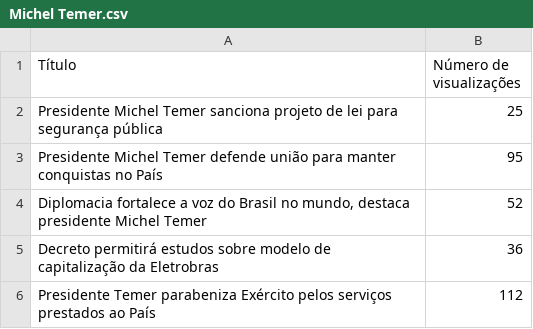
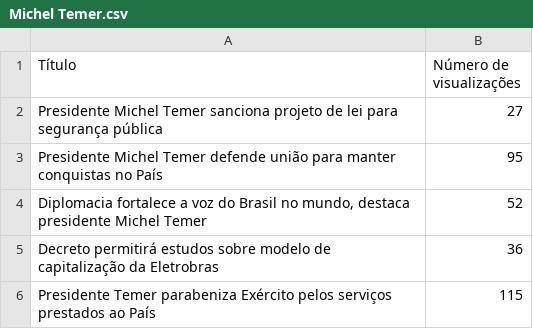
Before and after one commit to resocie/youtube-data-monitor, a CSV file: channel_videos/Michel Temer.csv, drawn as a sheet.

```diff
--- a/channel_videos/Michel Temer.csv
+++ b/channel_videos/Michel Temer.csv
@@ -1,3 +1,3 @@
 "Título","Número de visualizações"
-"Presidente Michel Temer sanciona projeto de lei para segurança pública","25"
+"Presidente Michel Temer sanciona projeto de lei para segurança pública","27"
 "Presidente Michel Temer defende união para manter conquistas no País","95"
@@ -5,2 +5,2 @@
 "Decreto permitirá estudos sobre modelo de capitalização da Eletrobras","36"
-"Presidente Temer parabeniza Exército pelos serviços prestados ao País","112"
+"Presidente Temer parabeniza Exército pelos serviços prestados ao País","115"
```
Also changed, not shown: channel_videos/Jair Bolsonaro.csv, channel_videos/Movimento Agora.csv, 11 other files.
